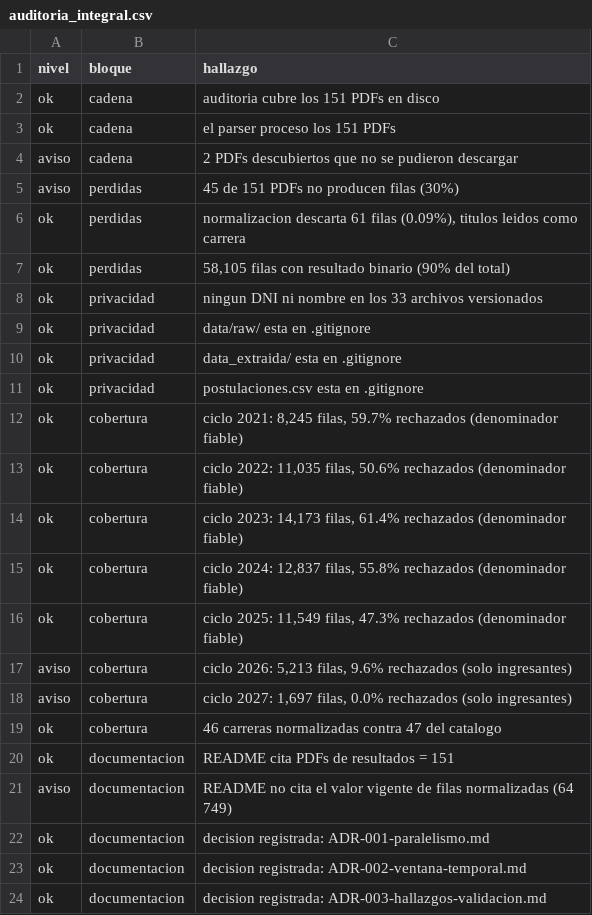
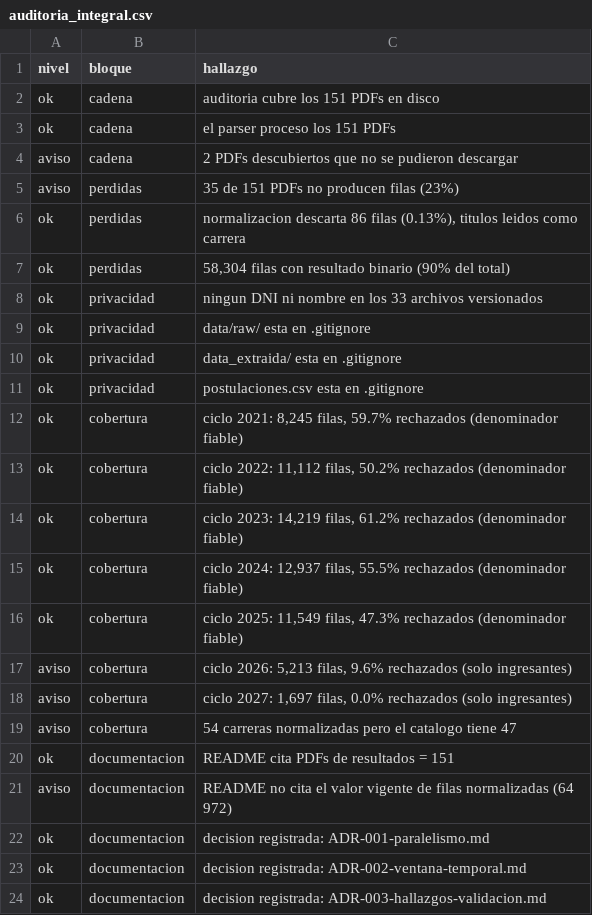
Before and after one commit to giandataengineer/UCSM-ADMISSION-ANALYTICS, a CSV file: ExtraccionPDF/data/auditoria_integral.csv, drawn as a sheet.

```diff
--- a/ExtraccionPDF/data/auditoria_integral.csv
+++ b/ExtraccionPDF/data/auditoria_integral.csv
@@ -4,5 +4,5 @@ ok,cadena,el parser proceso los 151 PDFs
 aviso,cadena,2 PDFs descubiertos que no se pudieron descargar
-aviso,perdidas,45 de 151 PDFs no producen filas (30%)
-ok,perdidas,"normalizacion descarta 61 filas (0.09%), titulos leidos como carrera"
-ok,perdidas,"58,105 filas con resultado binario (90% del total)"
+aviso,perdidas,35 de 151 PDFs no producen filas (23%)
+ok,perdidas,"normalizacion descarta 86 filas (0.13%), titulos leidos como carrera"
+ok,perdidas,"58,304 filas con resultado binario (90% del total)"
 ok,privacidad,ningun DNI ni nombre en los 33 archivos versionados
@@ -12,5 +12,5 @@ ok,privacidad,postulaciones.csv esta en .gitignore
 ok,cobertura,"ciclo 2021:  8,245 filas, 59.7% rechazados (denominador fiable)"
-ok,cobertura,"ciclo 2022: 11,035 filas, 50.6% rechazados (denominador fiable)"
-ok,cobertura,"ciclo 2023: 14,173 filas, 61.4% rechazados (denominador fiable)"
-ok,cobertura,"ciclo 2024: 12,837 filas, 55.8% rechazados (denominador fiable)"
+ok,cobertura,"ciclo 2022: 11,112 filas, 50.2% rechazados (denominador fiable)"
+ok,cobertura,"ciclo 2023: 14,219 filas, 61.2% rechazados (denominador fiable)"
+ok,cobertura,"ciclo 2024: 12,937 filas, 55.5% rechazados (denominador fiable)"
 ok,cobertura,"ciclo 2025: 11,549 filas, 47.3% rechazados (denominador fiable)"
@@ -18,5 +18,5 @@ aviso,cobertura,"ciclo 2026:  5,213 filas,  9.6% rechazados (solo ingresantes)"
 aviso,cobertura,"ciclo 2027:  1,697 filas,  0.0% rechazados (solo ingresantes)"
-ok,cobertura,46 carreras normalizadas contra 47 del catalogo
+aviso,cobertura,54 carreras normalizadas pero el catalogo tiene 47
 ok,documentacion,README cita PDFs de resultados = 151
-aviso,documentacion,README no cita el valor vigente de filas normalizadas (64 749)
+aviso,documentacion,README no cita el valor vigente de filas normalizadas (64 972)
 ok,documentacion,decision registrada: ADR-001-paralelismo.md
```
Also changed, not shown: ExtraccionPDF/data_normalizada/gold/admision_por_carrera.csv, ExtraccionPDF/data_normalizada/gold/cercanos_al_corte.csv, 5 other files.
